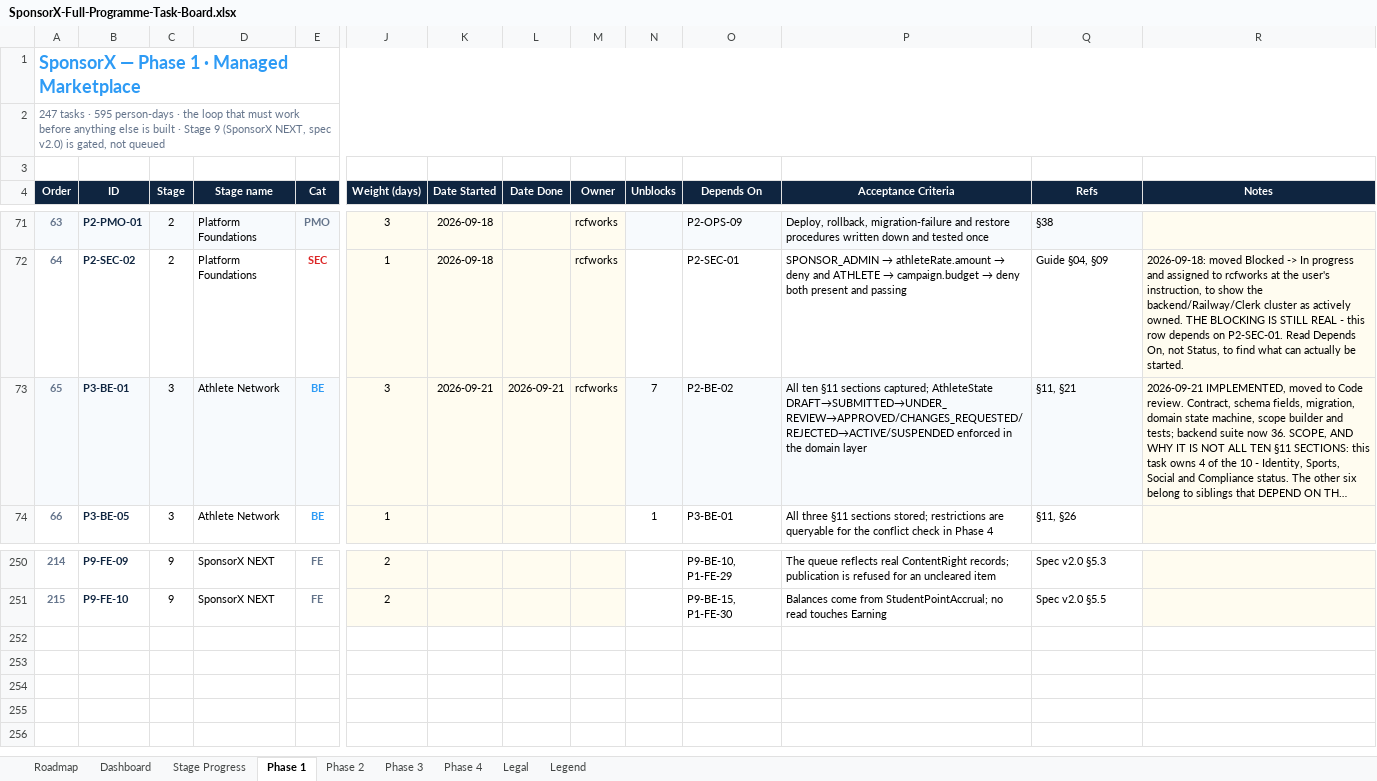
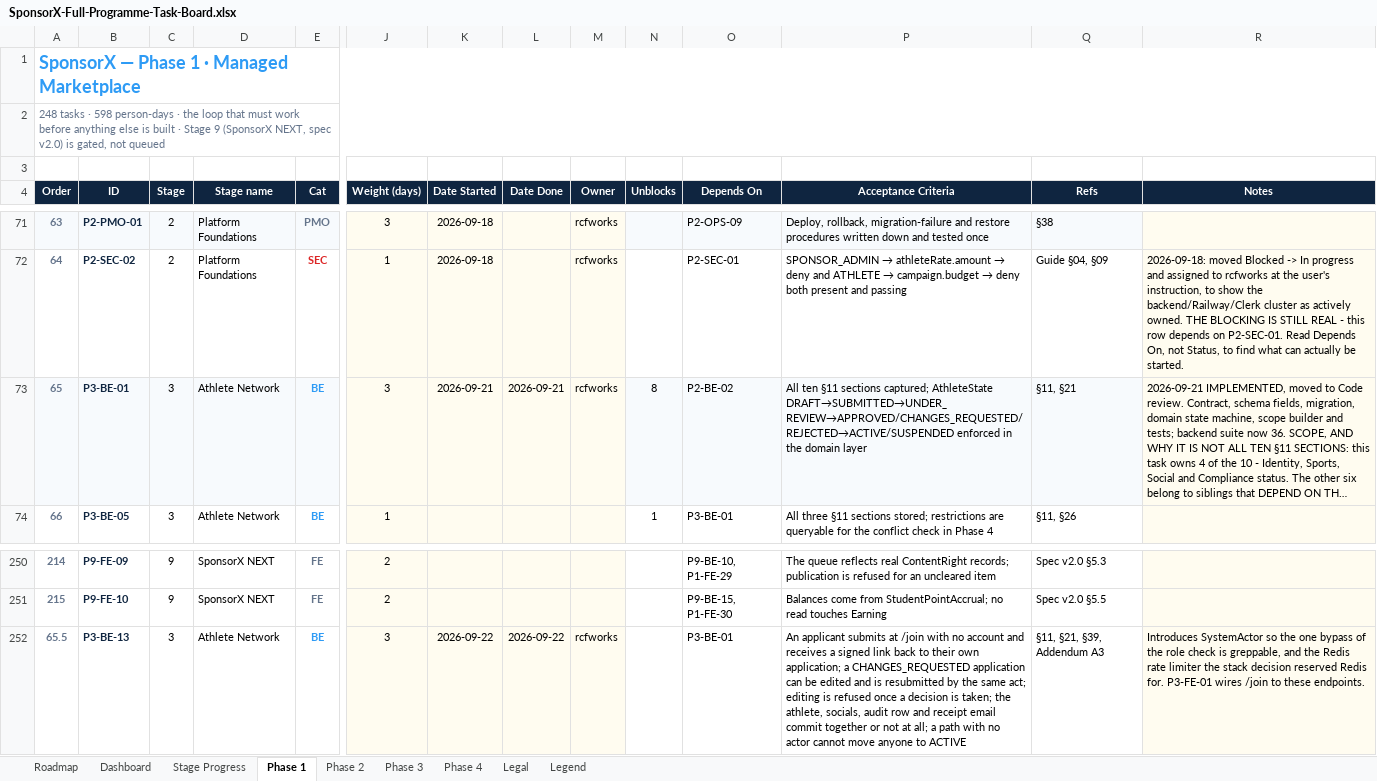
Before and after one commit to BTG-Sports/sponsorX_dev, an Excel workbook: Claude outputs/SponsorX-Full-Programme-Task-Board.xlsx, sheet Phase 1, drawn as a sheet; only a part is shown, gaps mark what is left out; long unchanged cells end in …; values as stored, in another font and other column widths than the file's, no borders; conditional formats not drawn; rows hold the shown columns only; the diff names each change by its address in the sheet, - before the commit and + after, or states it on an @@ line.

```diff
--- a/Claude outputs/SponsorX-Full-Programme-Task-Board.xlsx (sheet Phase 1)
+++ b/Claude outputs/SponsorX-Full-Programme-Task-Board.xlsx (sheet Phase 1)
-A2 (Order): 247 tasks · 595 person-days ·…
+A2 (Order): 248 tasks · 598 person-days ·…
-N73 (Unblocks): 7
+N73 (Unblocks): 8
+row 252: 65.5 | P3-BE-13 | 3 | Athlete Network | BE | 3 | 2026-09-22 | 2026-09-22 | rcfworks |  | P3-BE-01 | An applicant submits at /join with no account and receives a signed link back to their own application; a CHANGES_REQUESTED application can be edited and is resubmitted by the same act; editing is refused once a decision is taken; the athlete, socials, audit row and receipt email commit together or not at all; a path with no actor cannot move anyone to ACTIVE | §11, §21, §39, Addendum A3 | Introduces SystemActor so the one bypass of the role check is greppable, and the Redis rate limiter the stack decision reserved Redis for. P3-FE-01 wires /join to these endpoints.
```
Also changed, not shown: sheet Roadmap, sheet Stage Progress, 2 other files.
